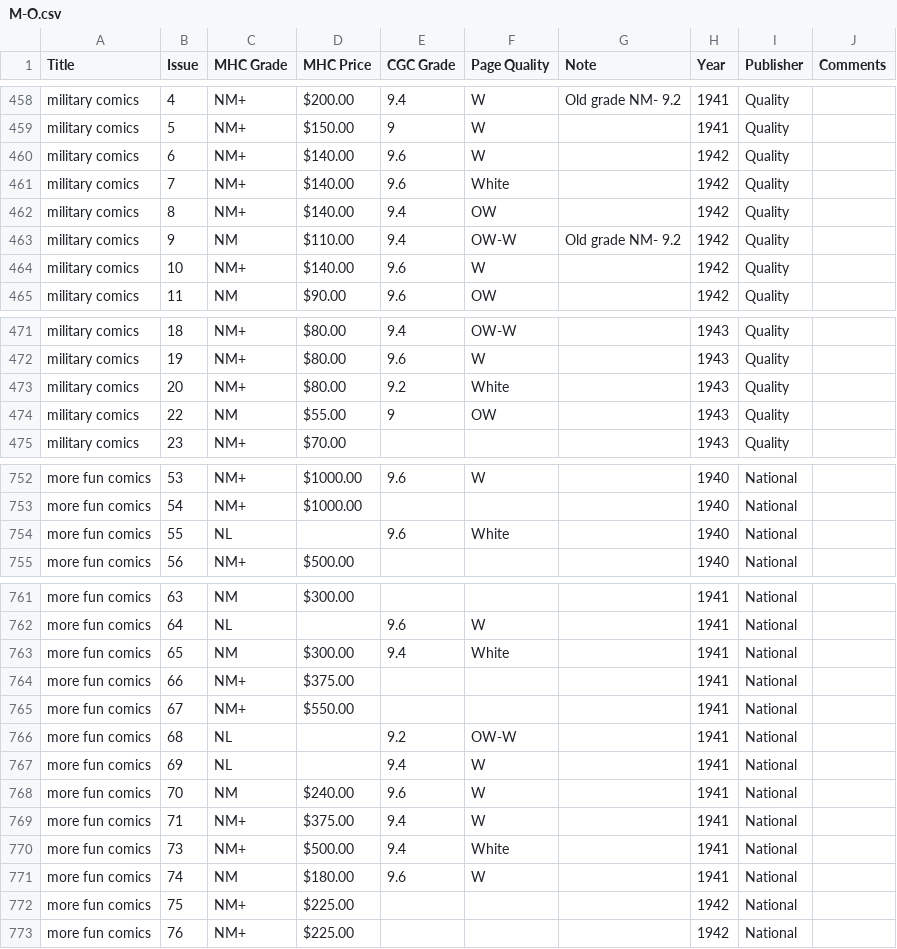
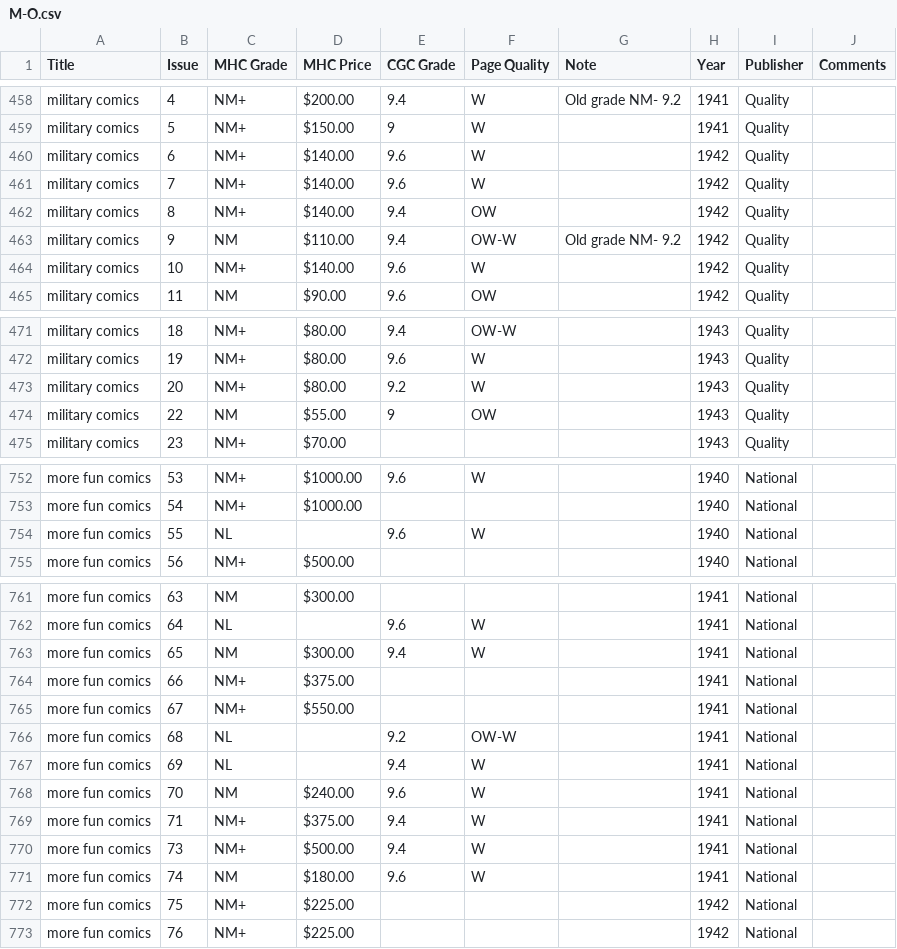
Before and after one commit to roblarsen/Edgar-Church-Collection-Data, a CSV file: src/M-O.csv, drawn as a sheet; only a part is shown, gaps mark what is left out; the diff covers the shown part only.

```diff
--- a/src/M-O.csv
+++ b/src/M-O.csv
@@ -460,3 +460,3 @@ military comics,5,NM+,$150.00 ,9,W , ,1941,Quality,
 military comics,6,NM+,$140.00 ,9.6,W , ,1942,Quality,
-military comics,7,NM+,$140.00 ,9.6,White,,1942,Quality,
+military comics,7,NM+,$140.00 ,9.6,W,,1942,Quality,
 military comics,8,NM+,$140.00 ,9.4,OW , ,1942,Quality,
@@ -472,3 +472,3 @@ military comics,18,NM+,$80.00 ,9.4,OW-W , ,1943,Quality,
 military comics,19,NM+,$80.00 ,9.6,W , ,1943,Quality,
-military comics,20,NM+,$80.00 ,9.2,White, ,1943,Quality,
+military comics,20,NM+,$80.00 ,9.2,W, ,1943,Quality,
 military comics,22,NM,$55.00 ,9,OW , ,1943,Quality,
@@ -753,3 +753,3 @@ more fun comics,53,NM+,$1000.00,9.6,W , ,1940,National,
 more fun comics,54,NM+,$1000.00,,,,1940,National,
-more fun comics,55,NL ,,9.6,White,,1940,National,
+more fun comics,55,NL ,,9.6,W,,1940,National,
 more fun comics,56,NM+,$500.00 ,,,,1940,National,
@@ -762,3 +762,3 @@ more fun comics,63,NM,$300.00 ,,, ,1941,National,
 more fun comics ,64,NL ,,9.6,W , ,1941,National,
-more fun comics,65,NM,$300.00 ,9.4,White, ,1941,National,
+more fun comics,65,NM,$300.00 ,9.4,W, ,1941,National,
 more fun comics,66,NM+,$375.00 ,,,,1941,National,
@@ -769,3 +769,3 @@ more fun comics,70,NM,$240.00 ,9.6,W , ,1941,National,
 more fun comics,71,NM+,$375.00 ,9.4,W ,,1941,National,
-more fun comics,73,NM+,$500.00 ,9.4,White, ,1941,National,
+more fun comics,73,NM+,$500.00 ,9.4,W, ,1941,National,
 more fun comics,74,NM,$180.00 ,9.6,W , ,1941,National,
```
Also changed, not shown: 1 edited cell elsewhere in this file, src/A-C.csv, src/D-F.csv, 4 other files.
